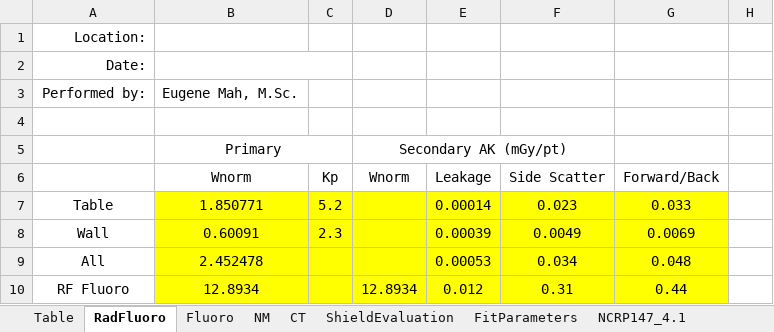
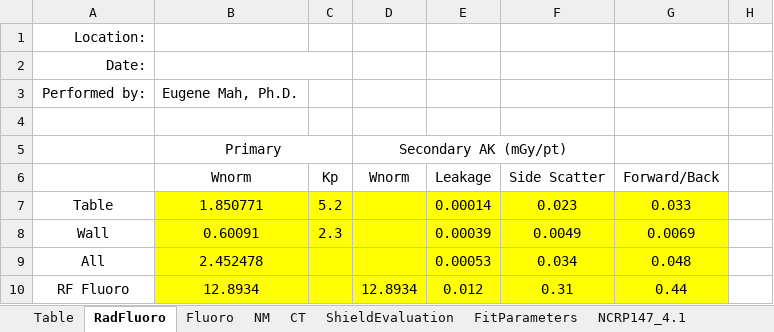
Before and after one commit to imabug/EquipTestingSpreadsheets, an Excel workbook: MUSCShield_form.xlsx, sheet RadFluoro, drawn as a sheet; only a part is shown; values as stored, in another font and other column widths than the file's, no borders; the diff names each change by its address in the sheet, - before the commit and + after, or states it on an @@ line.

```diff
--- a/MUSCShield_form.xlsx (sheet RadFluoro)
+++ b/MUSCShield_form.xlsx (sheet RadFluoro)
-B3: Eugene Mah, M.Sc.
+B3: Eugene Mah, Ph.D.
```
Also changed, not shown: sheet Fluoro, sheet CT, sheet ShieldEvaluation, sheet Table, sheet FitParameters, sheet NCRP147_A1, formulas that keep their value, charts or pictures.
